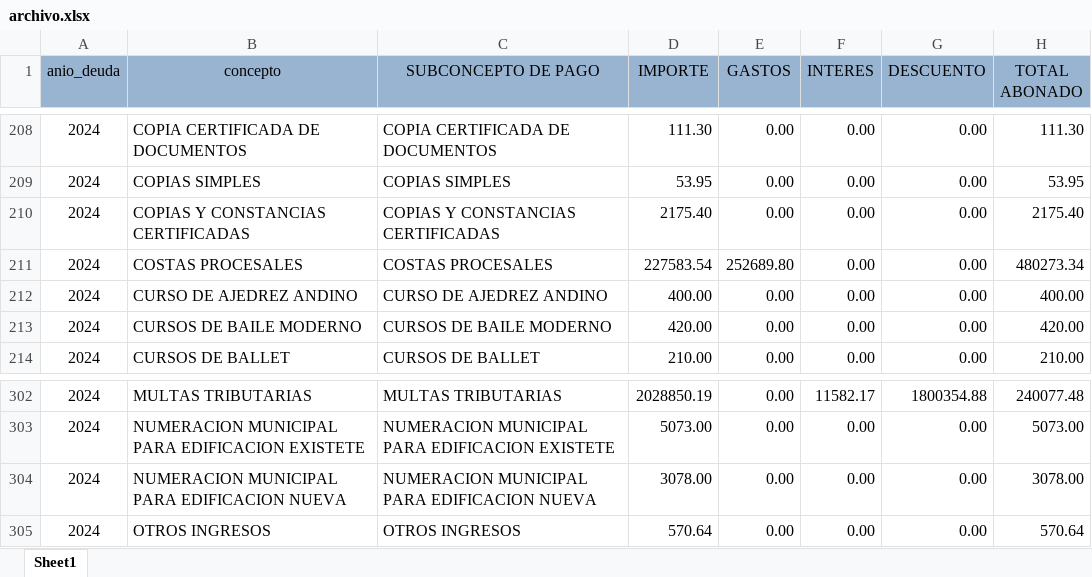
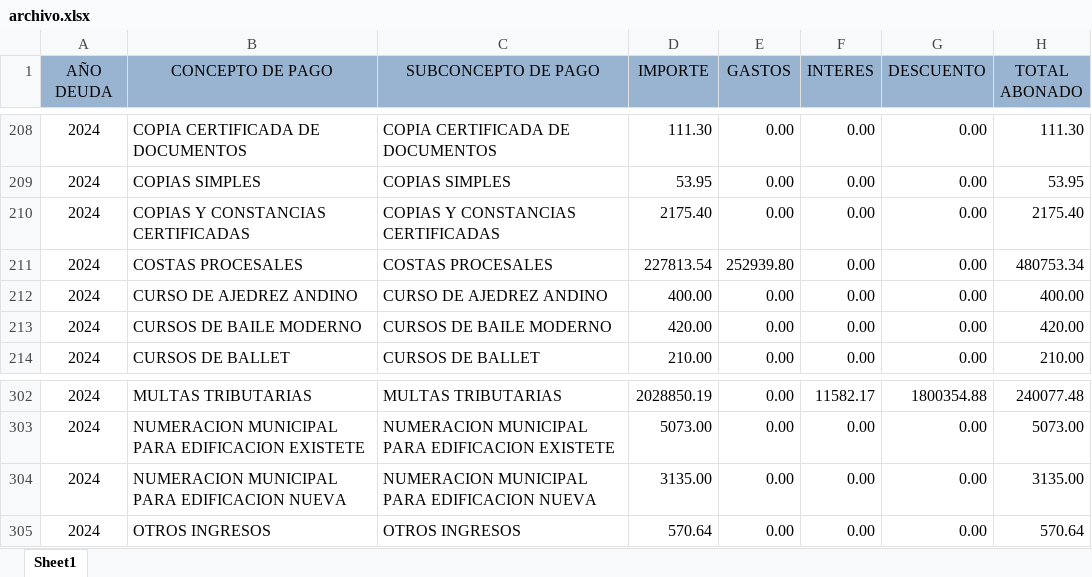
Before and after one commit to Pue223/backendtw, an Excel workbook: src/controller/archivo.xlsx, sheet Sheet1, drawn as a sheet; only a part is shown, gaps mark what is left out; values as stored, in another font and other column widths than the file's, no borders; the diff covers the shown part only; the diff names each change by its address in the sheet, - before the commit and + after, or states it on an @@ line.

```diff
--- a/src/controller/archivo.xlsx (sheet Sheet1)
+++ b/src/controller/archivo.xlsx (sheet Sheet1)
-A1: anio_deuda
+A1: AÑO DEUDA
-B1: concepto
+B1: CONCEPTO DE PAGO
-D211 (IMPORTE): 227583.54
+D211 (IMPORTE): 227813.54
-E211 (GASTOS): 252689.80
+E211 (GASTOS): 252939.80
-H211 (TOTAL ABONADO): 480273.34
+H211 (TOTAL ABONADO): 480753.34
-D304 (IMPORTE): 3078.00
+D304 (IMPORTE): 3135.00
-H304 (TOTAL ABONADO): 3078.00
+H304 (TOTAL ABONADO): 3135.00
```
Also changed, not shown: 34 edited cells elsewhere in this sheet.
